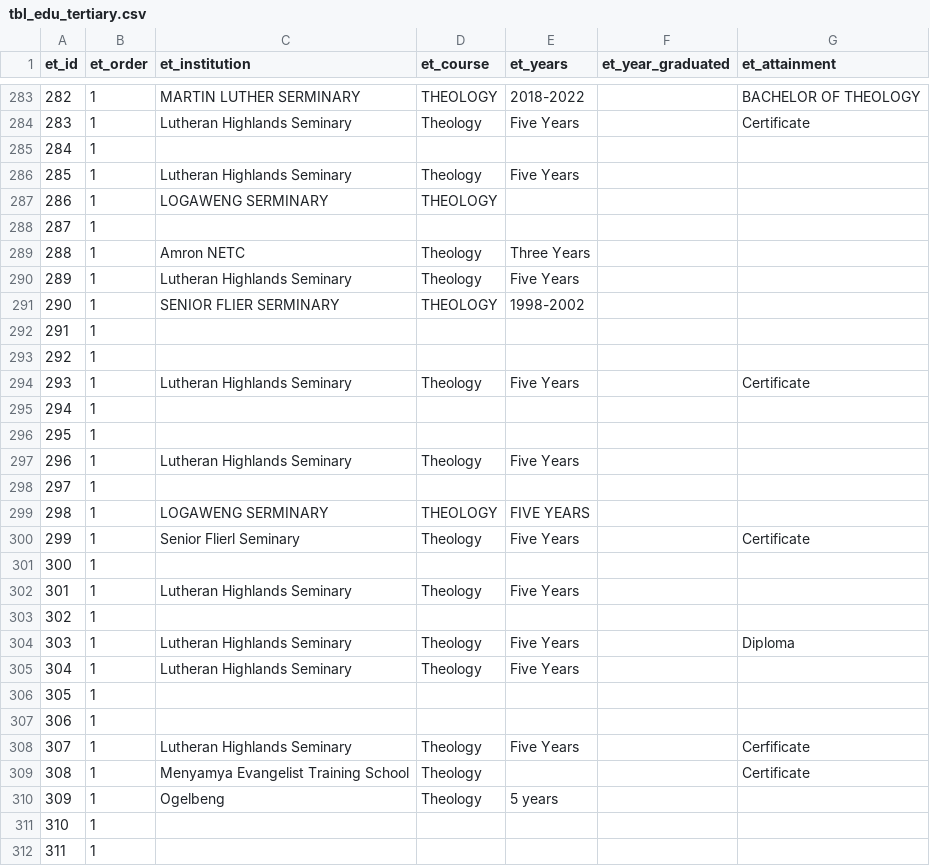
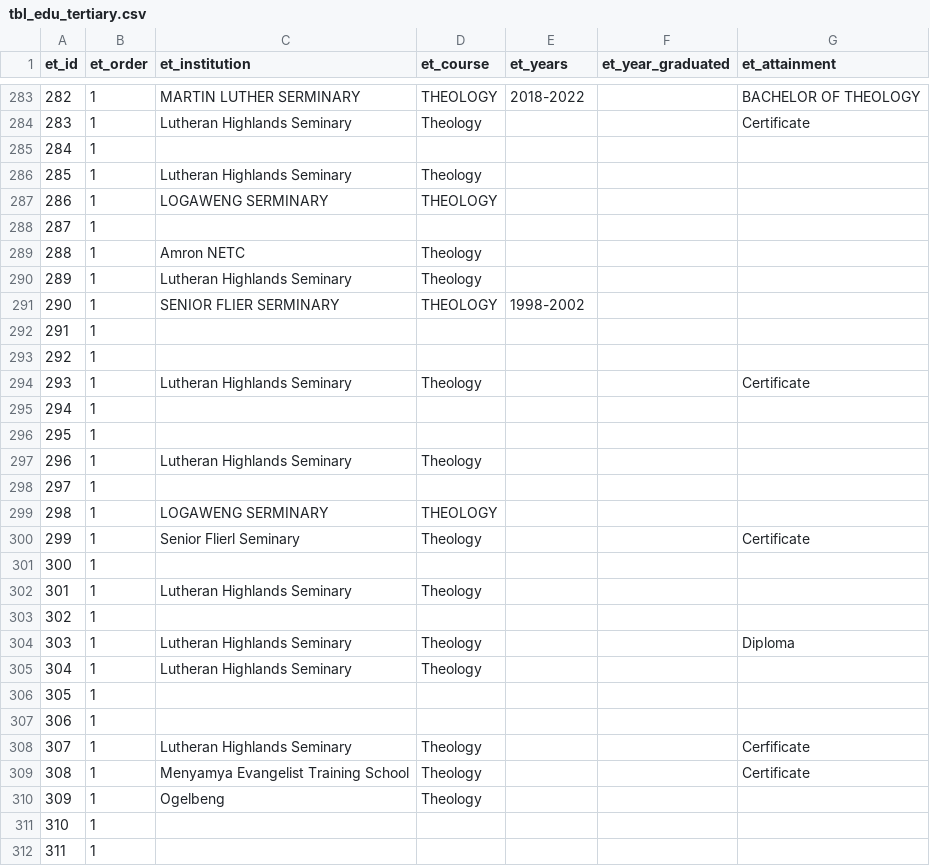
Before and after one commit to miwohlf-dot/elc-database, a CSV file: deliverables/Templates/tbl_edu_tertiary.csv, drawn as a sheet; only a part is shown, gaps mark what is left out; the diff covers the shown part only.

```diff
--- a/deliverables/Templates/tbl_edu_tertiary.csv
+++ b/deliverables/Templates/tbl_edu_tertiary.csv
@@ -283,9 +283,9 @@ et_id,et_order,et_institution,et_course,et_years,et_year_graduated,et_attainment
 282,1,MARTIN LUTHER SERMINARY,THEOLOGY,2018-2022,,BACHELOR OF THEOLOGY
-283,1,Lutheran Highlands Seminary,Theology,Five Years,,Certificate
+283,1,Lutheran Highlands Seminary,Theology,,,Certificate
 284,1,,,,,
-285,1,Lutheran Highlands Seminary,Theology,Five Years,,
+285,1,Lutheran Highlands Seminary,Theology,,,
 286,1,LOGAWENG SERMINARY,THEOLOGY,,,
 287,1,,,,,
-288,1,Amron NETC,Theology,Three Years,,
-289,1,Lutheran Highlands Seminary,Theology,Five Years,,
+288,1,Amron NETC,Theology,,,
+289,1,Lutheran Highlands Seminary,Theology,,,
 290,1,SENIOR FLIER SERMINARY,THEOLOGY,1998-2002,,
@@ -293,19 +293,19 @@ et_id,et_order,et_institution,et_course,et_years,et_year_graduated,et_attainment
 292,1,,,,,
-293,1,Lutheran Highlands Seminary,Theology,Five Years,,Certificate
+293,1,Lutheran Highlands Seminary,Theology,,,Certificate
 294,1,,,,,
 295,1,,,,,
-296,1,Lutheran Highlands Seminary,Theology,Five Years,,
+296,1,Lutheran Highlands Seminary,Theology,,,
 297,1,,,,,
-298,1,LOGAWENG SERMINARY,THEOLOGY,FIVE YEARS,,
-299,1,Senior Flierl Seminary,Theology,Five Years,,Certificate
+298,1,LOGAWENG SERMINARY,THEOLOGY,,,
+299,1,Senior Flierl Seminary,Theology,,,Certificate
 300,1,,,,,
-301,1,Lutheran Highlands Seminary,Theology,Five Years,,
+301,1,Lutheran Highlands Seminary,Theology,,,
 302,1,,,,,
-303,1,Lutheran Highlands Seminary,Theology,Five Years,,Diploma
-304,1,Lutheran Highlands Seminary,Theology,Five Years,,
+303,1,Lutheran Highlands Seminary,Theology,,,Diploma
+304,1,Lutheran Highlands Seminary,Theology,,,
 305,1,,,,,
 306,1,,,,,
-307,1,Lutheran Highlands Seminary,Theology,Five Years,,Cerfificate
+307,1,Lutheran Highlands Seminary,Theology,,,Cerfificate
 308,1,Menyamya Evangelist Training School,Theology,,,Certificate
-309,1,Ogelbeng,Theology,5 years,,
+309,1,Ogelbeng,Theology,,,
 310,1,,,,,
```
Also changed, not shown: 153 edited cells elsewhere in this file, 4 other files.
